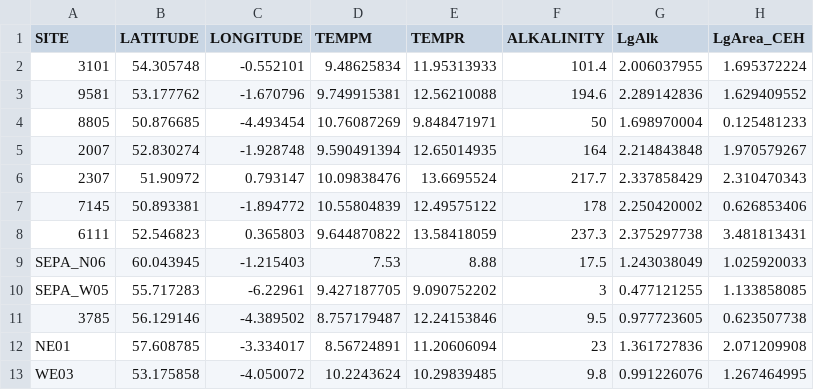
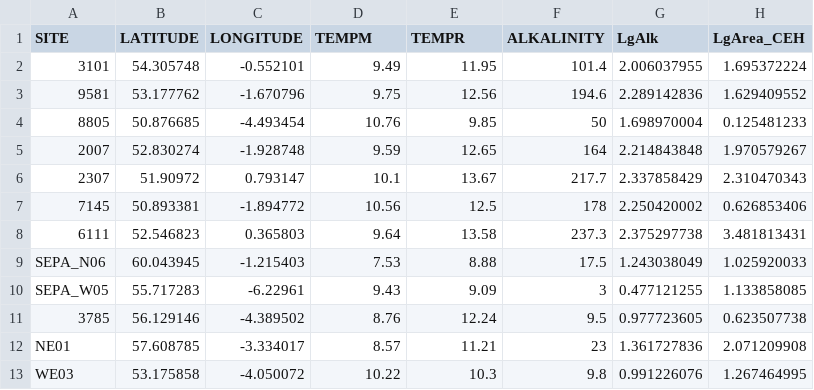
Before and after one commit to aquaMetrics/rict, a CSV file: inst/extdat/test-predictors-model-44.csv, drawn as a sheet; only a part is shown; the diff names each change by its address in the sheet, - before the commit and + after, or states it on an @@ line.

Commit message:
tests: WIP get tests to pass

```diff
--- a/inst/extdat/test-predictors-model-44.csv
+++ b/inst/extdat/test-predictors-model-44.csv
-D2 (TEMPM): 9.48625834
+D2 (TEMPM): 9.49
-E2 (TEMPR): 11.95313933
+E2 (TEMPR): 11.95
-D3 (TEMPM): 9.749915381
+D3 (TEMPM): 9.75
-E3 (TEMPR): 12.56210088
+E3 (TEMPR): 12.56
-D4 (TEMPM): 10.76087269
+D4 (TEMPM): 10.76
-E4 (TEMPR): 9.848471971
+E4 (TEMPR): 9.85
-D5 (TEMPM): 9.590491394
+D5 (TEMPM): 9.59
-E5 (TEMPR): 12.65014935
+E5 (TEMPR): 12.65
-D6 (TEMPM): 10.09838476
+D6 (TEMPM): 10.1
-E6 (TEMPR): 13.6695524
+E6 (TEMPR): 13.67
-D7 (TEMPM): 10.55804839
+D7 (TEMPM): 10.56
-E7 (TEMPR): 12.49575122
+E7 (TEMPR): 12.5
-D8 (TEMPM): 9.644870822
+D8 (TEMPM): 9.64
-E8 (TEMPR): 13.58418059
+E8 (TEMPR): 13.58
-D10 (TEMPM): 9.427187705
+D10 (TEMPM): 9.43
-E10 (TEMPR): 9.090752202
+E10 (TEMPR): 9.09
-D11 (TEMPM): 8.757179487
+D11 (TEMPM): 8.76
-E11 (TEMPR): 12.24153846
+E11 (TEMPR): 12.24
-D12 (TEMPM): 8.56724891
+D12 (TEMPM): 8.57
-E12 (TEMPR): 11.20606094
+E12 (TEMPR): 11.21
-D13 (TEMPM): 10.2243624
+D13 (TEMPM): 10.22
-E13 (TEMPR): 10.29839485
+E13 (TEMPR): 10.3
```
Also changed, not shown: 4 other files.
